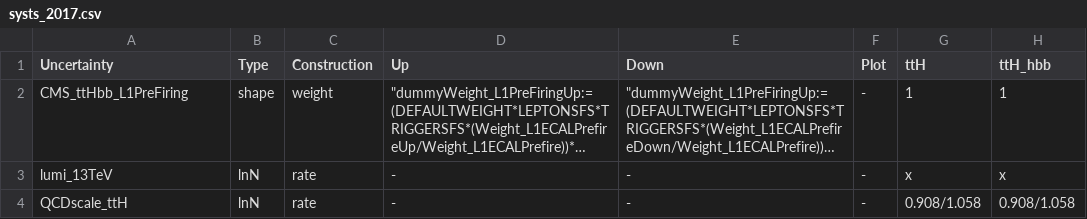
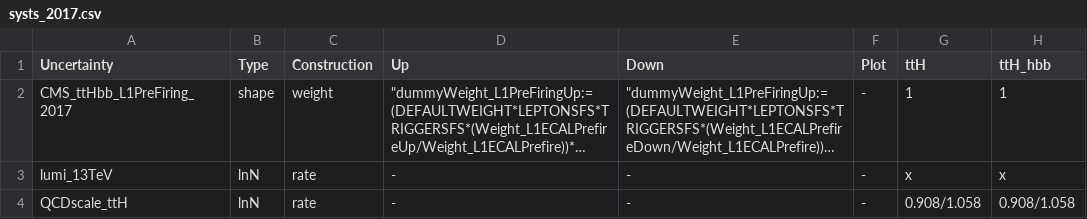
Before and after one commit to kit-cn-cms/pyroot-plotscripts, a CSV file: configs/legacyAnalysis/systs_2017.csv, drawn as a sheet; only a part is shown; long unchanged cells end in …; the diff names each change by its address in the sheet, - before the commit and + after, or states it on an @@ line.

Commit message:
fixed name of L1Prefire uncertainty

```diff
--- a/configs/legacyAnalysis/systs_2017.csv
+++ b/configs/legacyAnalysis/systs_2017.csv
-A2 (Uncertainty): CMS_ttHbb_L1PreFiring
+A2 (Uncertainty): CMS_ttHbb_L1PreFiring_2017
```
